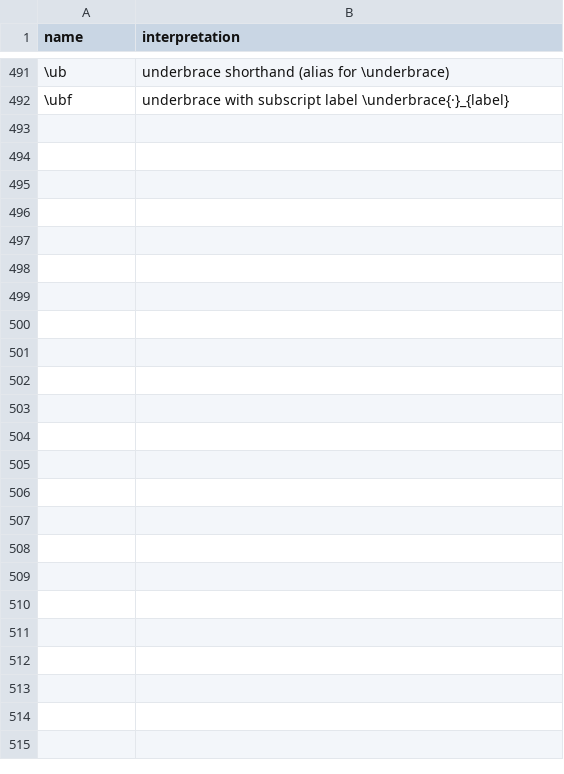
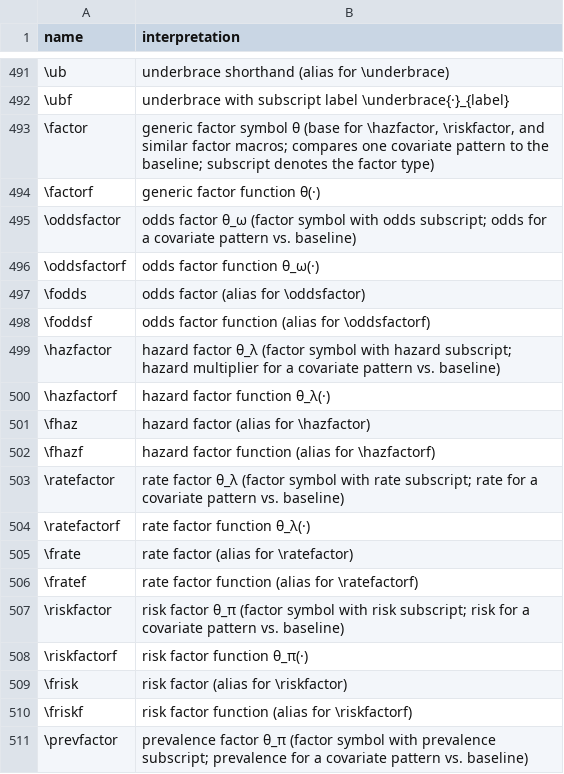
Before and after one commit to d-morrison/macros, a TSV file: interpretations.tsv, drawn as a sheet; only a part is shown, gaps mark what is left out; the diff covers the shown part only; the diff names each change by its address in the sheet, - before the commit and + after, or states it on an @@ line.

Commit message:
feat: add typed factor macros (#57)
Adds a typed factor macro family (\factor base + odds/hazard/rate/risk/prev/cuhaz/surv factors, function forms, short aliases incl. \hazff-style shorthands), parallel to the ratio macros. Factors render identically to ratios today but are distinct macros so source can tag ratio-vs-factor; groundwork for #56. Every macro documented in interpretations.tsv.

```diff
--- a/interpretations.tsv
+++ b/interpretations.tsv
+row 493: \factor | generic factor symbol θ (base for \hazfactor, \riskfactor, and similar factor macros; compares one covariate pattern to the baseline; subscript denotes the factor type)
+row 494: \factorf | generic factor function θ(·)
+row 495: \oddsfactor | odds factor θ_ω (factor symbol with odds subscript; odds for a covariate pattern vs. baseline)
+row 496: \oddsfactorf | odds factor function θ_ω(·)
+row 497: \fodds | odds factor (alias for \oddsfactor)
+row 498: \foddsf | odds factor function (alias for \oddsfactorf)
+row 499: \hazfactor | hazard factor θ_λ (factor symbol with hazard subscript; hazard multiplier for a covariate pattern vs. baseline)
+row 500: \hazfactorf | hazard factor function θ_λ(·)
+row 501: \fhaz | hazard factor (alias for \hazfactor)
+row 502: \fhazf | hazard factor function (alias for \hazfactorf)
+row 503: \ratefactor | rate factor θ_λ (factor symbol with rate subscript; rate for a covariate pattern vs. baseline)
+row 504: \ratefactorf | rate factor function θ_λ(·)
+row 505: \frate | rate factor (alias for \ratefactor)
+row 506: \fratef | rate factor function (alias for \ratefactorf)
+row 507: \riskfactor | risk factor θ_π (factor symbol with risk subscript; risk for a covariate pattern vs. baseline)
+row 508: \riskfactorf | risk factor function θ_π(·)
+row 509: \frisk | risk factor (alias for \riskfactor)
+row 510: \friskf | risk factor function (alias for \riskfactorf)
+row 511: \prevfactor | prevalence factor θ_π (factor symbol with prevalence subscript; prevalence for a covariate pattern vs. baseline)
```
Also changed, not shown: 19 added rows elsewhere in this file, 1 other file.
